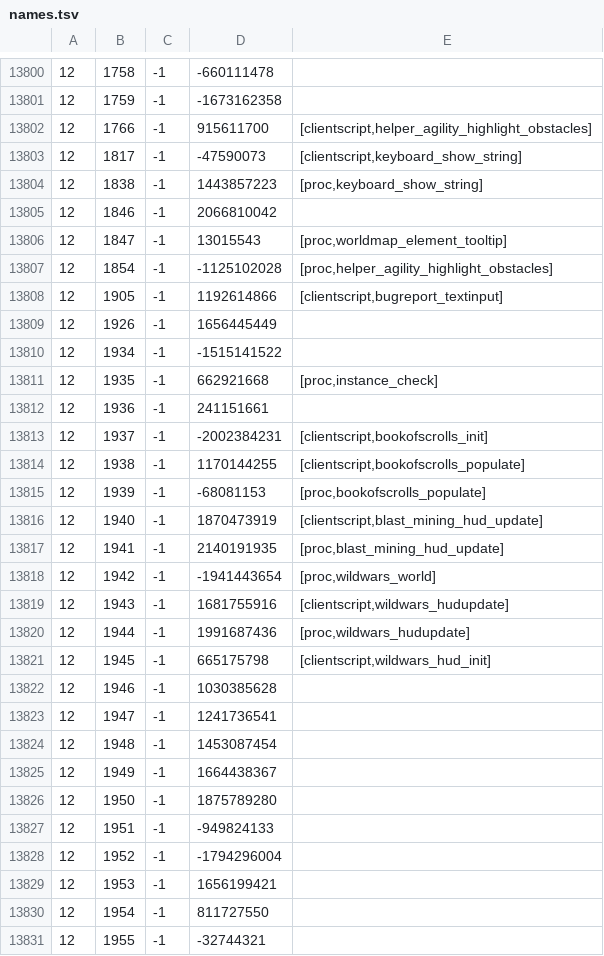
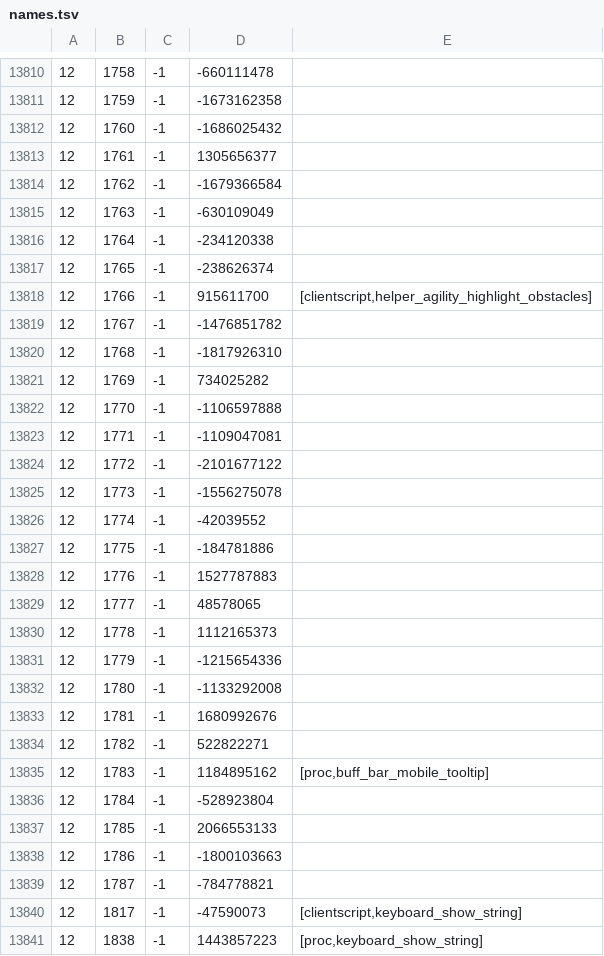
Before and after one commit to Joshua-F/cache-names, a TSV file: names.tsv, drawn as a sheet; only a part is shown, gaps mark what is left out; the shorter side is filled out with more unchanged rows; the diff covers the shown part only; the diff names each change by its address in the sheet, - before the commit and + after, or states it on an @@ line.

```diff
--- a/names.tsv
+++ b/names.tsv
+row 13812: 12 | 1760 | -1 | -1686025432
+row 13813: 12 | 1761 | -1 | 1305656377
+row 13814: 12 | 1762 | -1 | -1679366584
+row 13815: 12 | 1763 | -1 | -630109049
+row 13816: 12 | 1764 | -1 | -234120338
+row 13817: 12 | 1765 | -1 | -238626374
+row 13819: 12 | 1767 | -1 | -1476851782
+row 13820: 12 | 1768 | -1 | -1817926310
+row 13821: 12 | 1769 | -1 | 734025282
+row 13822: 12 | 1770 | -1 | -1106597888
+row 13823: 12 | 1771 | -1 | -1109047081
+row 13824: 12 | 1772 | -1 | -2101677122
+row 13825: 12 | 1773 | -1 | -1556275078
+row 13826: 12 | 1774 | -1 | -42039552
+row 13827: 12 | 1775 | -1 | -184781886
+row 13828: 12 | 1776 | -1 | 1527787883
+row 13829: 12 | 1777 | -1 | 48578065
+row 13830: 12 | 1778 | -1 | 1112165373
+row 13831: 12 | 1779 | -1 | -1215654336
+row 13832: 12 | 1780 | -1 | -1133292008
+row 13833: 12 | 1781 | -1 | 1680992676
+row 13834: 12 | 1782 | -1 | 522822271
+row 13835: 12 | 1783 | -1 | 1184895162 | [proc,buff_bar_mobile_tooltip]
+row 13836: 12 | 1784 | -1 | -528923804
+row 13837: 12 | 1785 | -1 | 2066553133
+row 13838: 12 | 1786 | -1 | -1800103663
+row 13839: 12 | 1787 | -1 | -784778821
```
Also changed, not shown: 10 added rows elsewhere in this file, individual-names.tsv, name-hashes.tsv.
